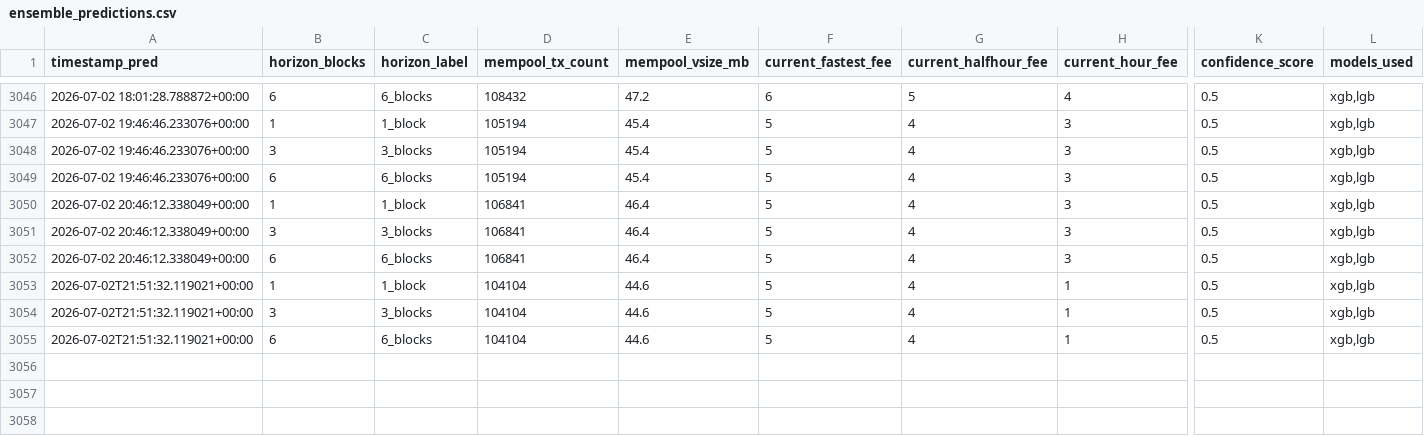
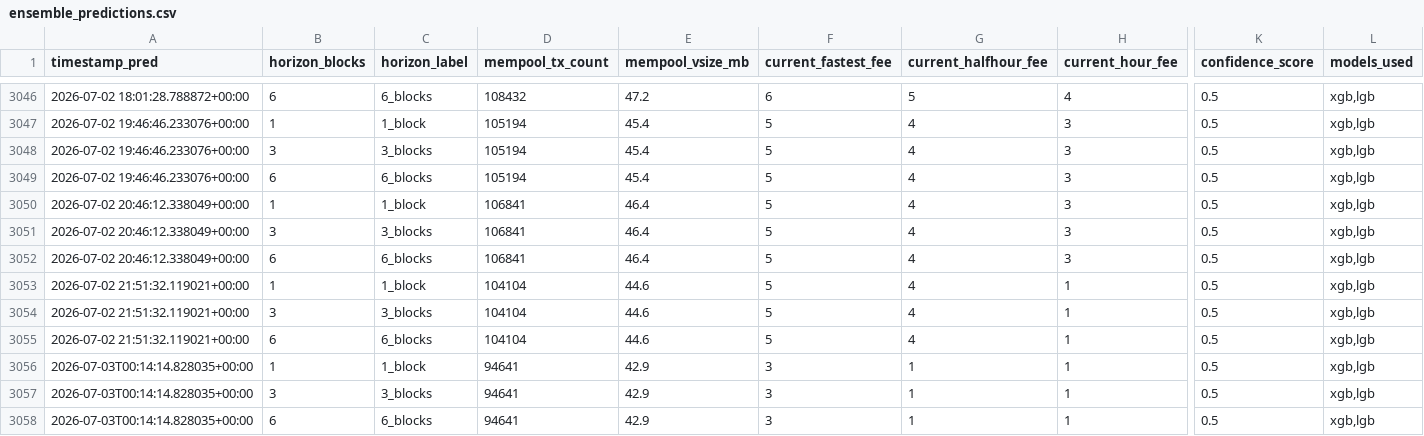
Before and after one commit to CUBOPLUS-BTC/bitcoin-mempool-fee-predictor, a CSV file: predictions/ensemble_predictions.csv, drawn as a sheet; only a part is shown, gaps mark what is left out; rows hold the shown columns only; the diff names each change by its address in the sheet, - before the commit and + after, or states it on an @@ line.

```diff
--- a/predictions/ensemble_predictions.csv
+++ b/predictions/ensemble_predictions.csv
-A3053:A3055 (timestamp_pred): 2026-07-02T21:51:32.119021+00:00
+A3053:A3055 (timestamp_pred): 2026-07-02 21:51:32.119021+00:00
+row 3056: 2026-07-03T00:14:14.828035+00:00 | 1 | 1_block | 94641 | 42.9 | 3 | 1 | 1 | 0.5 | xgb,lgb
+row 3057: 2026-07-03T00:14:14.828035+00:00 | 3 | 3_blocks | 94641 | 42.9 | 3 | 1 | 1 | 0.5 | xgb,lgb
+row 3058: 2026-07-03T00:14:14.828035+00:00 | 6 | 6_blocks | 94641 | 42.9 | 3 | 1 | 1 | 0.5 | xgb,lgb
```
